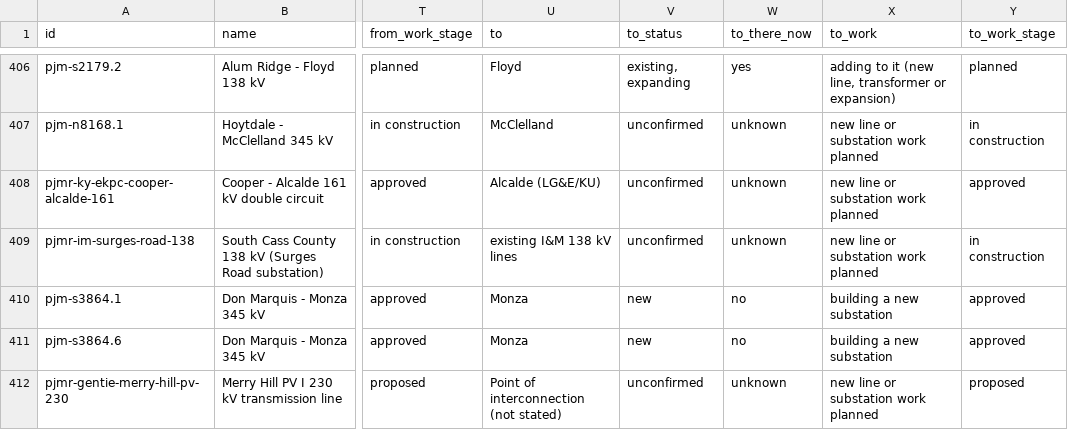
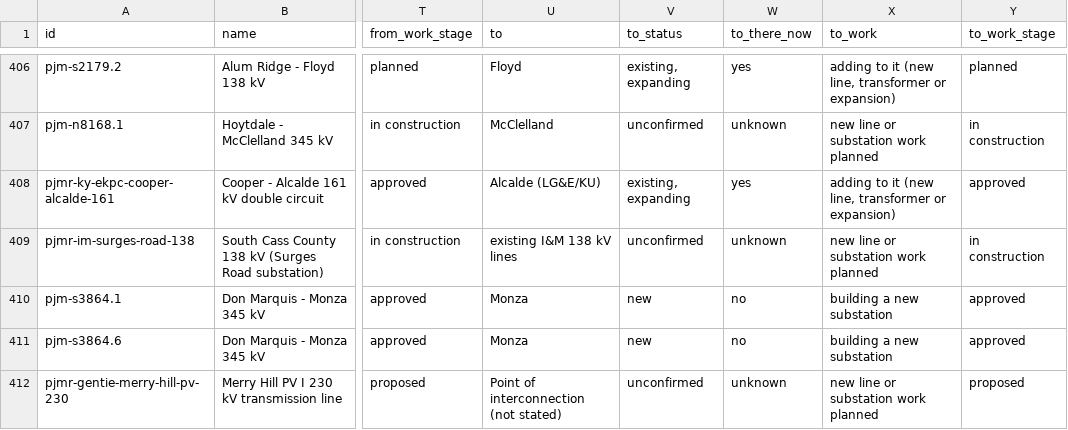
Before and after one commit to jaidensuthar-collab/shinepro-demo, a CSV file: k2-line-watch/web/exports/k2-pjm-lines.csv, drawn as a sheet; only a part is shown, gaps mark what is left out; the diff names each change by its address in the sheet, - before the commit and + after, or states it on an @@ line.

```diff
--- a/k2-line-watch/web/exports/k2-pjm-lines.csv
+++ b/k2-line-watch/web/exports/k2-pjm-lines.csv
-V408 (to_status): unconfirmed
+V408 (to_status): existing, expanding
-W408 (to_there_now): unknown
+W408 (to_there_now): yes
-X408 (to_work): new line or substation work planned
+X408 (to_work): adding to it (new line, transformer or expansion)
```
Also changed, not shown: k2-line-watch/web/exports/k2-pjm-substations.csv, k2-line-watch/web/exports/k2-spp-substations.csv, 31 other files.
